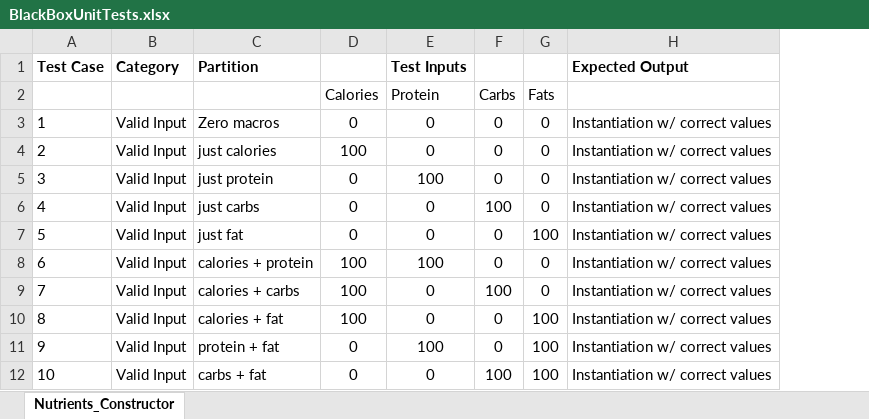
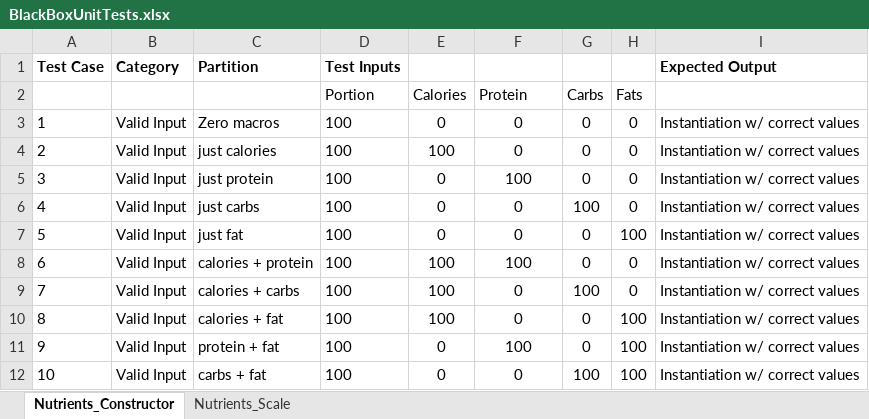
Before and after one commit to apaquette/MacroMate, an Excel workbook: BlackBoxUnitTests.xlsx, sheet Nutrients_Constructor, drawn as a sheet; only a part is shown; values as stored, in another font and other column widths than the file's, no borders; addresses are those after the commit; the diff names each change by its address in the sheet, - before the commit and + after, or states it on an @@ line.

Commit message:
Added portion size to nutrients

```diff
--- a/BlackBoxUnitTests.xlsx (sheet Nutrients_Constructor)
+++ b/BlackBoxUnitTests.xlsx (sheet Nutrients_Constructor)
+sheet tab: Nutrients_Scale
+column D, rows 1-12: Test Inputs | Portion | 100 | 100 | 100 | 100 | 100 | 100 | 100 | 100 | 100 | 100
-F1: Test Inputs
+F1: (empty)
```
Also changed, not shown: 3 other files.
